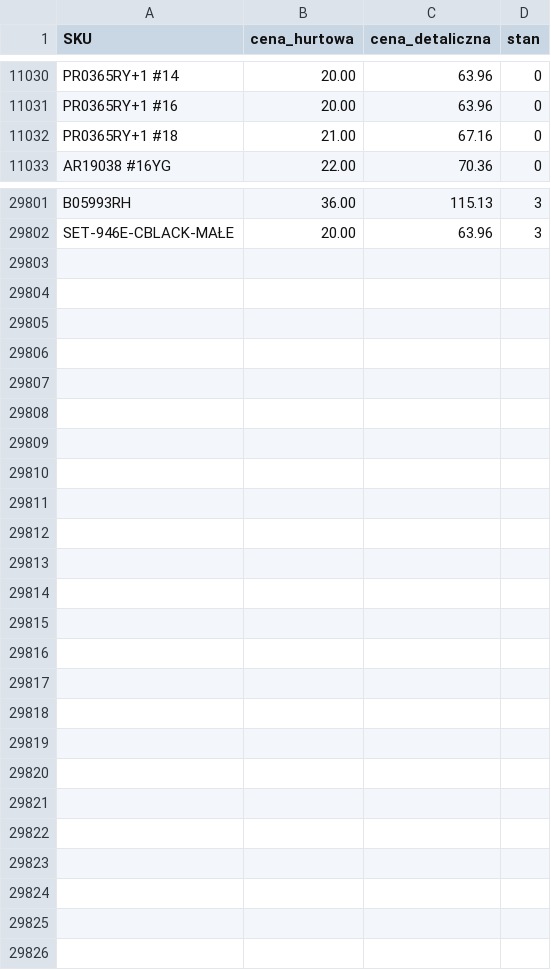
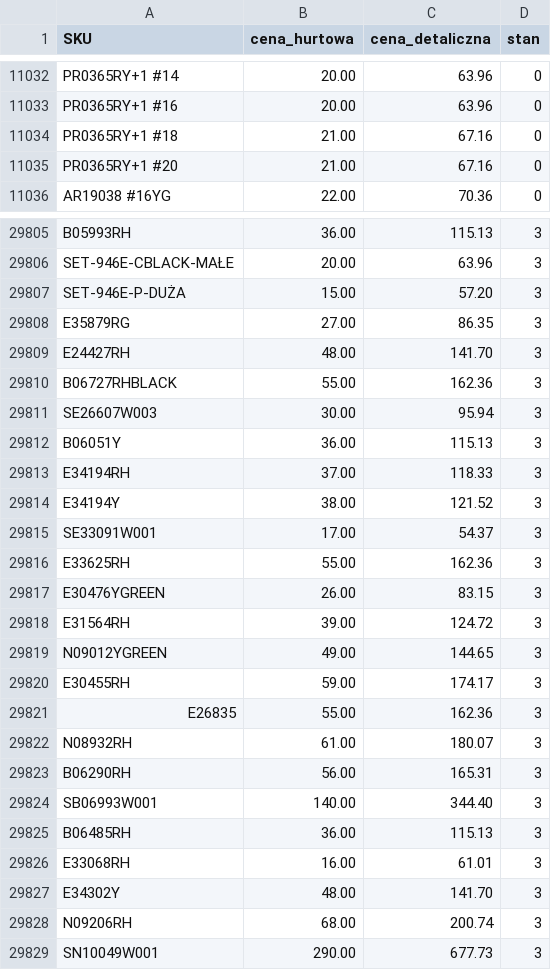
Before and after one commit to G-LOVRIN/AllSilver-CSV, a CSV file: AllSilver-stany-ceny.csv, drawn as a sheet; only a part is shown, gaps mark what is left out; the diff covers the shown part only; the diff names each change by its address in the sheet, - before the commit and + after, or states it on an @@ line.

```diff
--- a/AllSilver-stany-ceny.csv
+++ b/AllSilver-stany-ceny.csv
+row 11035: PR0365RY+1 #20 | 21.00 | 67.16 | 0
+row 29807: SET-946E-P-DUŻA | 15.00 | 57.20 | 3
+row 29808: E35879RG | 27.00 | 86.35 | 3
+row 29809: E24427RH | 48.00 | 141.70 | 3
+row 29810: B06727RHBLACK | 55.00 | 162.36 | 3
+row 29811: SE26607W003 | 30.00 | 95.94 | 3
+row 29812: B06051Y | 36.00 | 115.13 | 3
+row 29813: E34194RH | 37.00 | 118.33 | 3
+row 29814: E34194Y | 38.00 | 121.52 | 3
+row 29815: SE33091W001 | 17.00 | 54.37 | 3
+row 29816: E33625RH | 55.00 | 162.36 | 3
+row 29817: E30476YGREEN | 26.00 | 83.15 | 3
+row 29818: E31564RH | 39.00 | 124.72 | 3
+row 29819: N09012YGREEN | 49.00 | 144.65 | 3
+row 29820: E30455RH | 59.00 | 174.17 | 3
+row 29821: E26835 | 55.00 | 162.36 | 3
+row 29822: N08932RH | 61.00 | 180.07 | 3
+row 29823: B06290RH | 56.00 | 165.31 | 3
+row 29824: SB06993W001 | 140.00 | 344.40 | 3
+row 29825: B06485RH | 36.00 | 115.13 | 3
+row 29826: E33068RH | 16.00 | 61.01 | 3
+row 29827: E34302Y | 48.00 | 141.70 | 3
+row 29828: N09206RH | 68.00 | 200.74 | 3
+row 29829: SN10049W001 | 290.00 | 677.73 | 3
```
Also changed, not shown: 4 added rows, 1 removed row and 65 edited cells elsewhere in this file, 1 other file.
